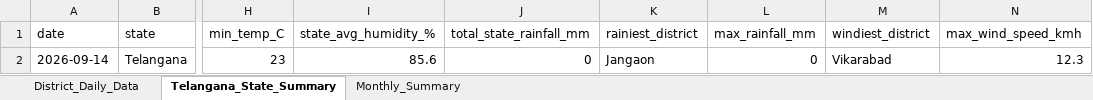
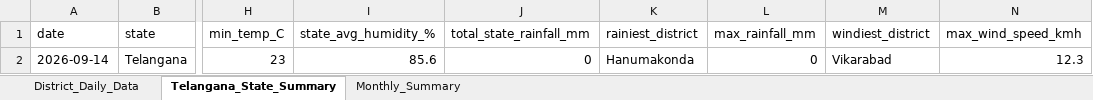
Before and after one commit to molakasohan/weather-analytics, an Excel workbook: data/weather_data.xlsx, sheet Telangana_State_Summary, drawn as a sheet; only a part is shown, gaps mark what is left out; values as stored, in another font and other column widths than the file's, no borders; the diff names each change by its address in the sheet, - before the commit and + after, or states it on an @@ line.

```diff
--- a/data/weather_data.xlsx (sheet Telangana_State_Summary)
+++ b/data/weather_data.xlsx (sheet Telangana_State_Summary)
-K2 (rainiest_district): Jangaon
+K2 (rainiest_district): Hanumakonda
```
Also changed, not shown: 6 other files.
